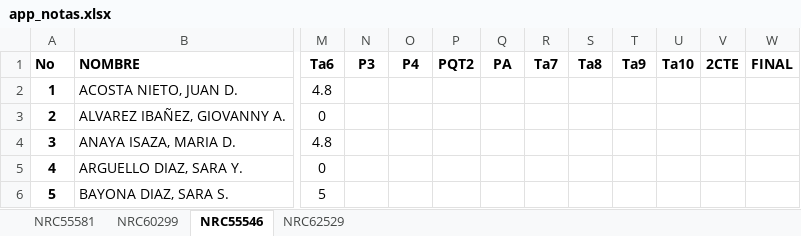
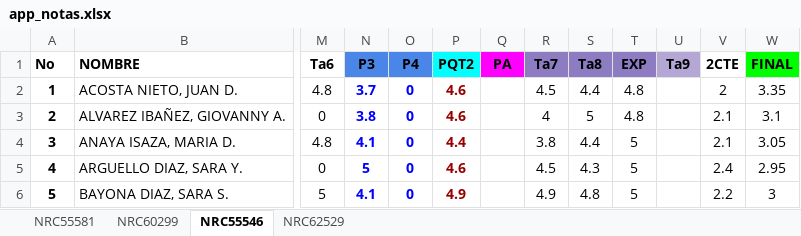
Before and after one commit to ph3niks/appNotas, an Excel workbook: app_notas.xlsx, sheet NRC55546, drawn as a sheet; only a part is shown, gaps mark what is left out; values as stored, in another font and other column widths than the file's, no borders; charts and pictures and conditional formats not drawn; removed rows and columns are numbered as before the commit, all else as after; the diff covers the shown part only; the diff names each change by its address in the sheet, - before the commit and + after, or states it on an @@ line.

```diff
--- a/app_notas.xlsx (sheet NRC55546)
+++ b/app_notas.xlsx (sheet NRC55546)
+column T (EXP), rows 2-6: 4.8 | 4.8 | 5 | 5 | 5
-column U (Ta10), empty
-N1:O1 fill: none
+N1:O1 fill: #4A86E8
-P1 fill: none
+P1 fill: #00FFFF
-Q1 fill: none
+Q1 fill: #FF00FF
-R1:S1 fill: none
+R1:S1 fill: #8E7CC3
-U1 fill: none
+U1 fill: #B4A7D6
-W1 fill: none
+W1 fill: #00FF00
-N2 (P3): (empty)
+N2 (P3): 3.7
-O2:O6 (P4): (empty)
+O2:O6 (P4): 0
-P2:P3 (PQT2): (empty)
+P2:P3 (PQT2): 4.6
-R2 (Ta7): (empty)
+R2 (Ta7): 4.5
-S2 (Ta8): (empty)
+S2 (Ta8): 4.4
-V2 (2CTE): (empty)
+V2 (2CTE): 2
-W2 (FINAL): (empty)
+W2 (FINAL): 3.35
-N3 (P3): (empty)
+N3 (P3): 3.8
-R3 (Ta7): (empty)
+R3 (Ta7): 4
-S3 (Ta8): (empty)
+S3 (Ta8): 5
-V3:V4 (2CTE): (empty)
+V3:V4 (2CTE): 2.1
-W3 (FINAL): (empty)
+W3 (FINAL): 3.1
-N4 (P3): (empty)
+N4 (P3): 4.1
-P4 (PQT2): (empty)
+P4 (PQT2): 4.4
-R4 (Ta7): (empty)
+R4 (Ta7): 3.8
-S4 (Ta8): (empty)
+S4 (Ta8): 4.4
-W4 (FINAL): (empty)
+W4 (FINAL): 3.05
-N5 (P3): (empty)
+N5 (P3): 5
-P5 (PQT2): (empty)
+P5 (PQT2): 4.6
-R5 (Ta7): (empty)
+R5 (Ta7): 4.5
-S5 (Ta8): (empty)
+S5 (Ta8): 4.3
-V5 (2CTE): (empty)
+V5 (2CTE): 2.4
-W5 (FINAL): (empty)
+W5 (FINAL): 2.95
-N6 (P3): (empty)
+N6 (P3): 4.1
-P6 (PQT2): (empty)
+P6 (PQT2): 4.9
-R6 (Ta7): (empty)
+R6 (Ta7): 4.9
-S6 (Ta8): (empty)
+S6 (Ta8): 4.8
-V6 (2CTE): (empty)
+V6 (2CTE): 2.2
-W6 (FINAL): (empty)
+W6 (FINAL): 3
```
Also changed, not shown: 119 edited cells elsewhere in this sheet, sheet NRC60299, sheet NRC55581, sheet NRC62529, formulas that keep their value.
